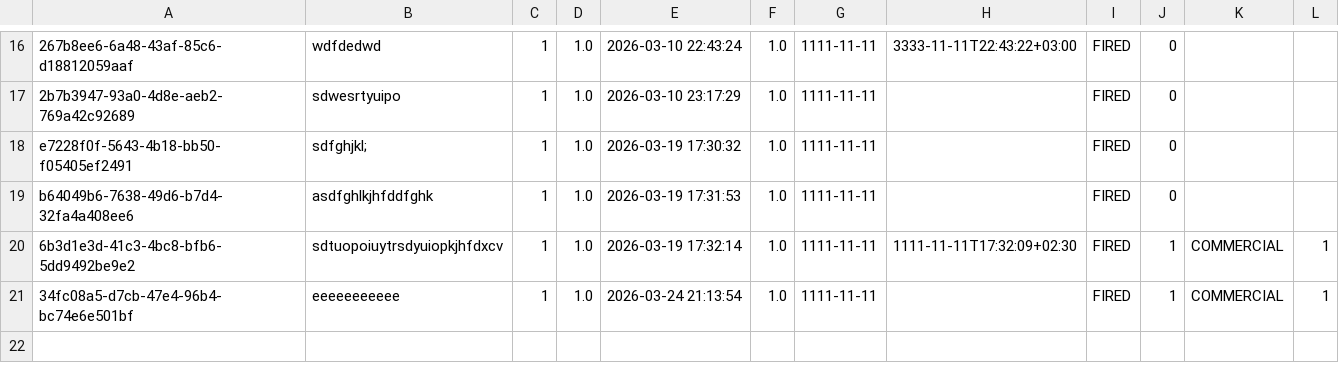
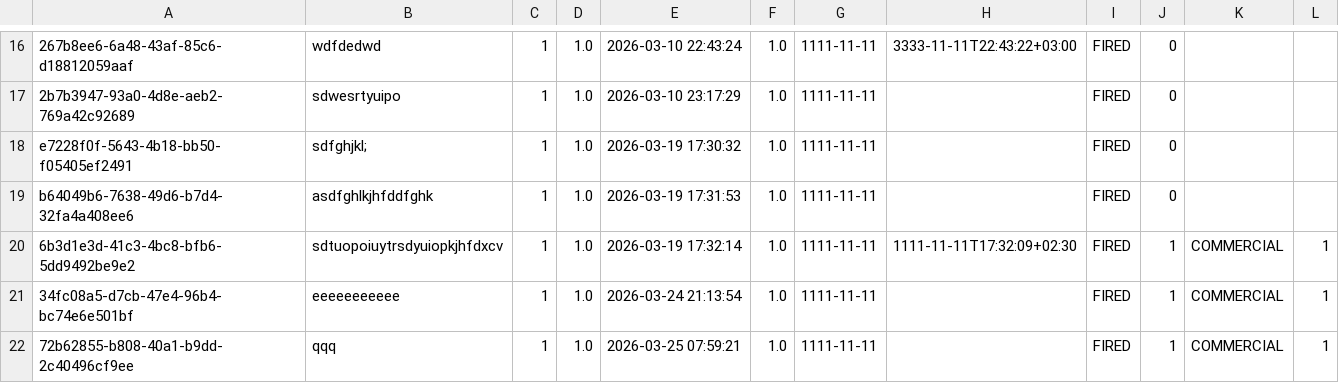
Before and after one commit to al-ek-sa/lab5-8, a CSV file: workers.csv, drawn as a sheet; only a part is shown, gaps mark what is left out; the diff names each change by its address in the sheet, - before the commit and + after, or states it on an @@ line.

```diff
--- a/workers.csv
+++ b/workers.csv
+row 22: 72b62855-b808-40a1-b9dd-2c40496cf9ee | qqq | 1 | 1.0 | 2026-03-25 07:59:21 | 1.0 | 1111-11-11 |  | FIRED | 1 | COMMERCIAL | 1
```
Also changed, not shown: 12 other files.
